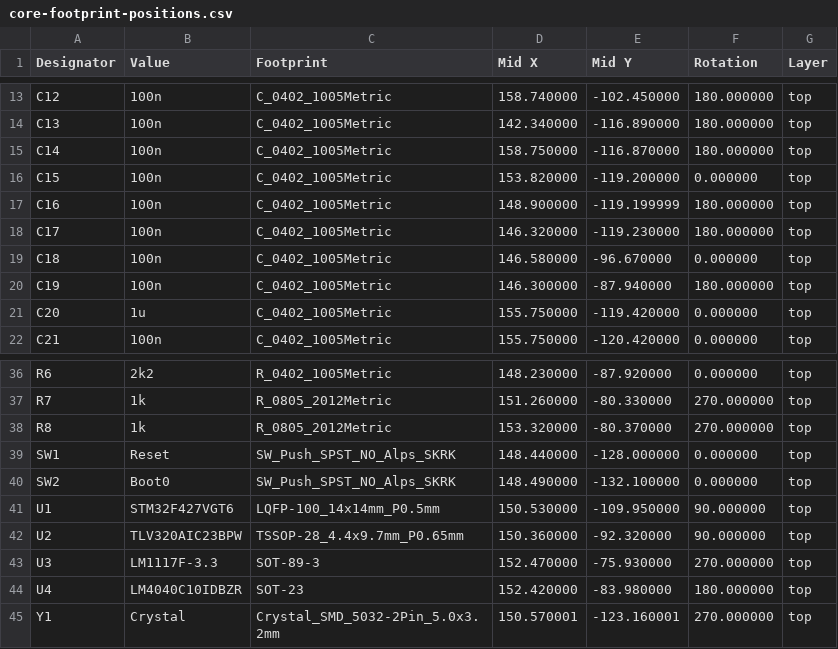
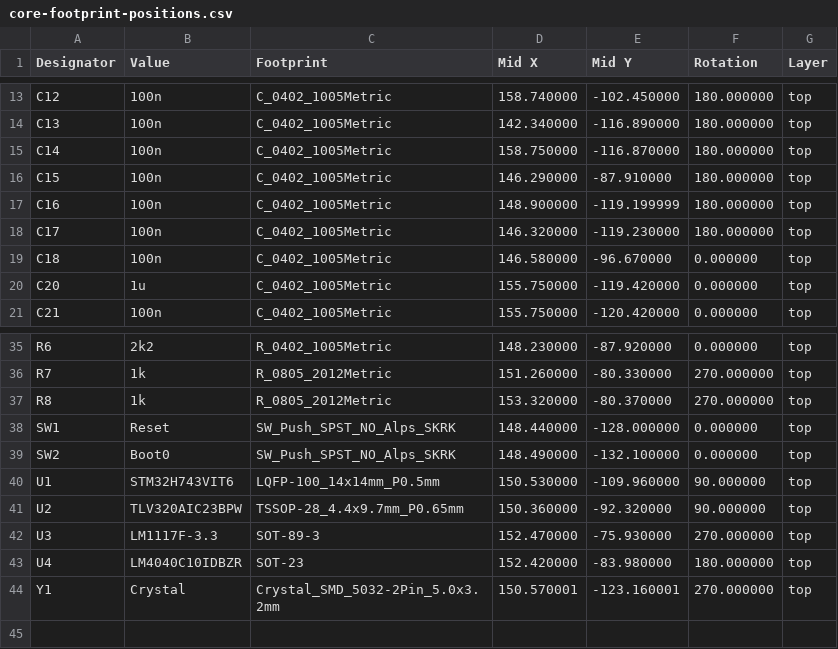
Before and after one commit to zlosynth/achordion, a CSV file: eurorack/hardware/core/jlcpdb/core-footprint-positions.csv, drawn as a sheet; only a part is shown, gaps mark what is left out.

```diff
--- a/eurorack/hardware/core/jlcpdb/core-footprint-positions.csv
+++ b/eurorack/hardware/core/jlcpdb/core-footprint-positions.csv
@@ -15,3 +15,3 @@ Designator,Value,Footprint,Mid X,Mid Y,Rotation,Layer
 "C14","100n","C_0402_1005Metric",158.750000,-116.870000,180.000000,top
-"C15","100n","C_0402_1005Metric",153.820000,-119.200000,0.000000,top
+"C15","100n","C_0402_1005Metric",146.290000,-87.910000,180.000000,top
 "C16","100n","C_0402_1005Metric",148.900000,-119.199999,180.000000,top
@@ -19,3 +19,2 @@ Designator,Value,Footprint,Mid X,Mid Y,Rotation,Layer
 "C18","100n","C_0402_1005Metric",146.580000,-96.670000,0.000000,top
-"C19","100n","C_0402_1005Metric",146.300000,-87.940000,180.000000,top
 "C20","1u","C_0402_1005Metric",155.750000,-119.420000,0.000000,top
@@ -40,3 +39,3 @@ Designator,Value,Footprint,Mid X,Mid Y,Rotation,Layer
 "SW2","Boot0","SW_Push_SPST_NO_Alps_SKRK",148.490000,-132.100000,0.000000,top
-"U1"," STM32F427VGT6","LQFP-100_14x14mm_P0.5mm",150.530000,-109.950000,90.000000,top
+"U1","STM32H743VIT6","LQFP-100_14x14mm_P0.5mm",150.530000,-109.960000,90.000000,top
 "U2","TLV320AIC23BPW","TSSOP-28_4.4x9.7mm_P0.65mm",150.360000,-92.320000,90.000000,top
```
Also changed, not shown: eurorack/hardware/core/jlcpdb/core-bom.csv, 2 other files.
